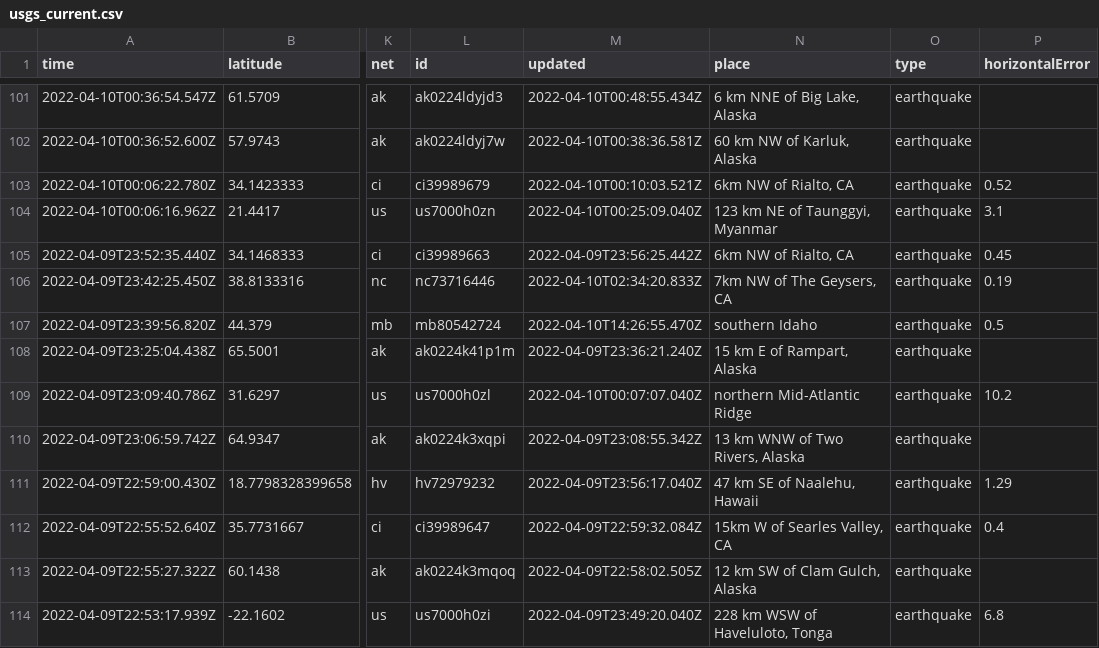
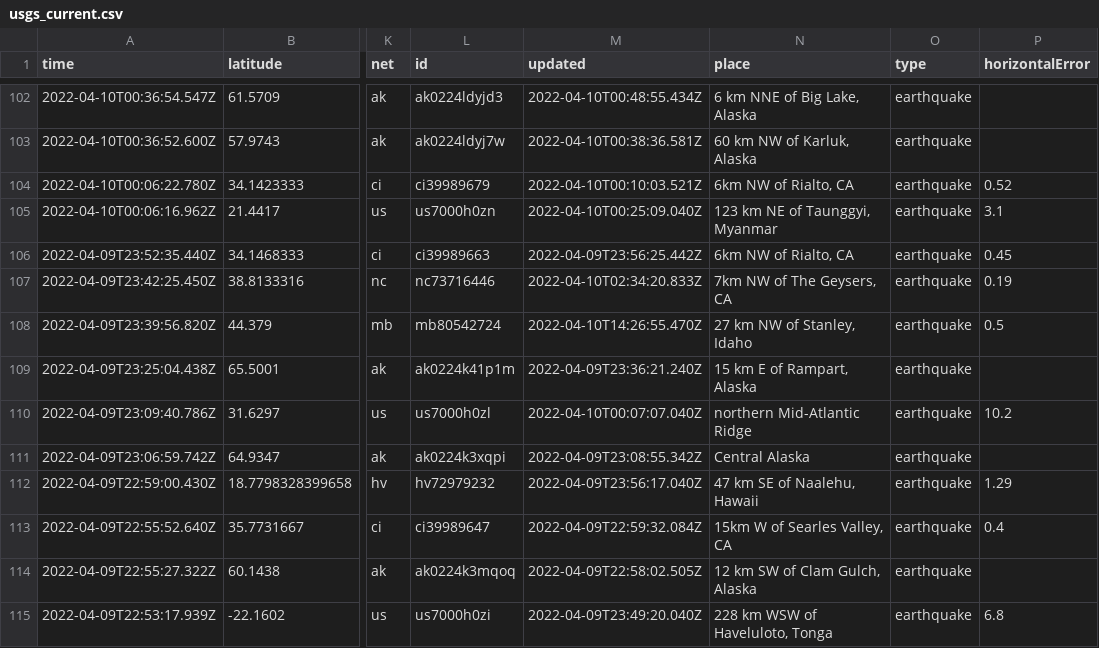
Before and after one commit to cveltri/my-data-robot, a CSV file: usgs_current.csv, drawn as a sheet; only a part is shown, gaps mark what is left out; addresses are those after the commit; the diff covers the shown part only; the diff names each change by its address in the sheet, - before the commit and + after, or states it on an @@ line.

```diff
--- a/usgs_current.csv
+++ b/usgs_current.csv
-N108 (place): southern Idaho
+N108 (place): 27 km NW of Stanley, Idaho
-N111 (place): 13 km WNW of Two Rivers, Alaska
+N111 (place): Central Alaska
```
Also changed, not shown: 2 added rows, 2 removed rows and 7 edited cells elsewhere in this file.
